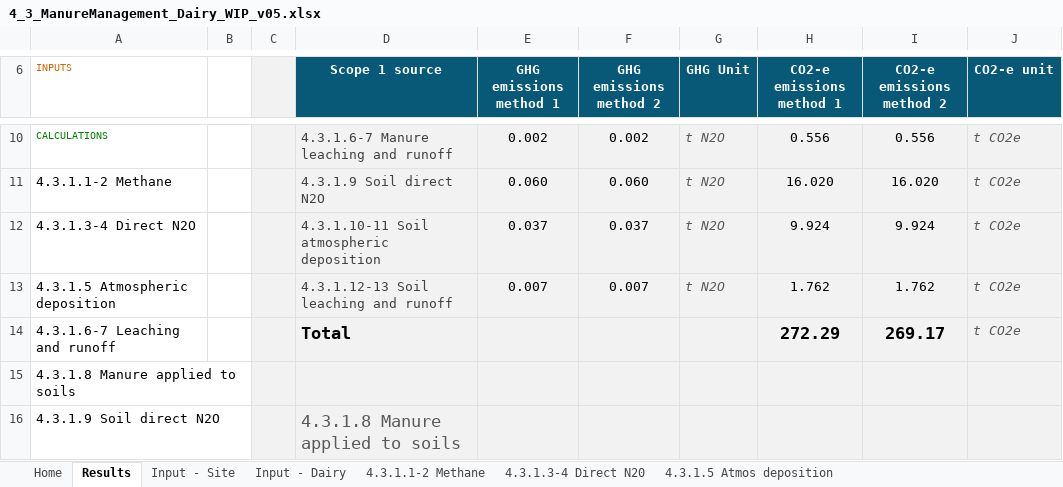
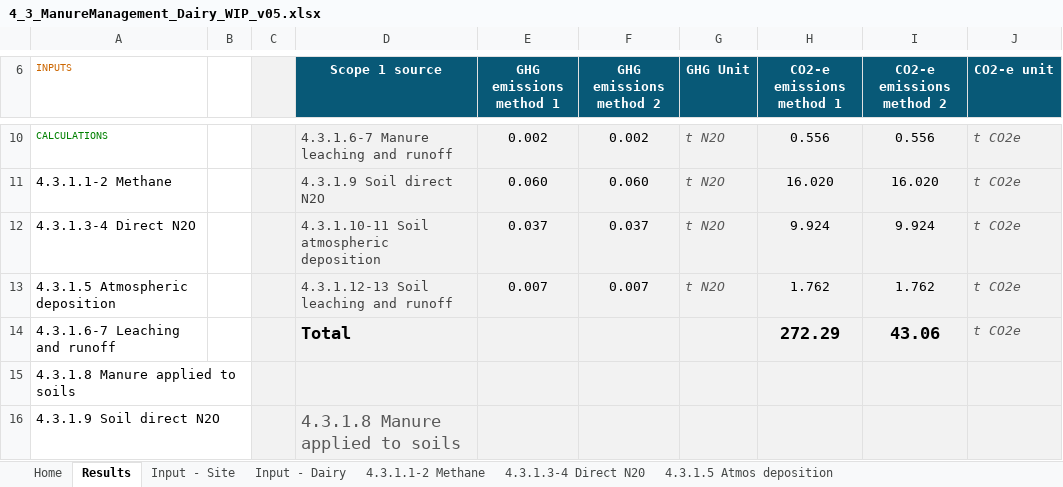
Before and after one commit to mrpaulkotz/GAF-VEERG-Functions, an Excel workbook: Excel/4_3_ManureManagement_Dairy_WIP_v05.xlsx, sheet Results, drawn as a sheet; only a part is shown, gaps mark what is left out; values as stored, in another font and other column widths than the file's, no borders; charts and pictures not drawn; the diff names each change by its address in the sheet, - before the commit and + after, or states it on an @@ line.

```diff
--- a/Excel/4_3_ManureManagement_Dairy_WIP_v05.xlsx (sheet Results)
+++ b/Excel/4_3_ManureManagement_Dairy_WIP_v05.xlsx (sheet Results)
-I14 (CO2-e emissions method 2): 269.17
+I14 (CO2-e emissions method 2): 43.06
```
Also changed, not shown: sheet 4.3.1.1-2 Methane, formulas that keep their value, Excel/4_5_ManureManagement_Swine_WIP_v05.xlsx, 14 other files.
